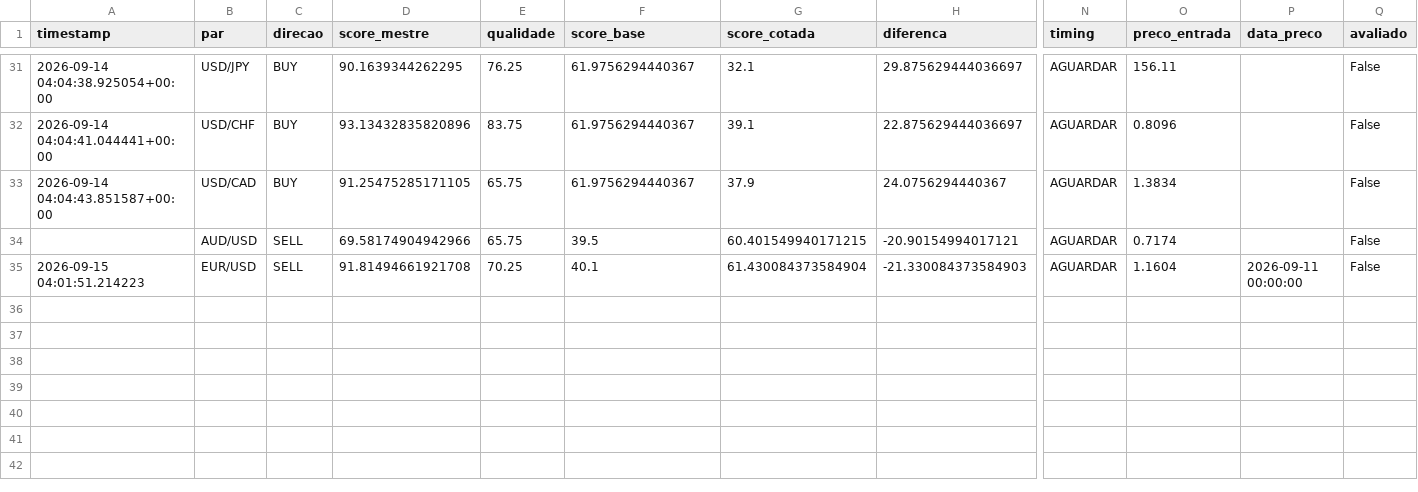
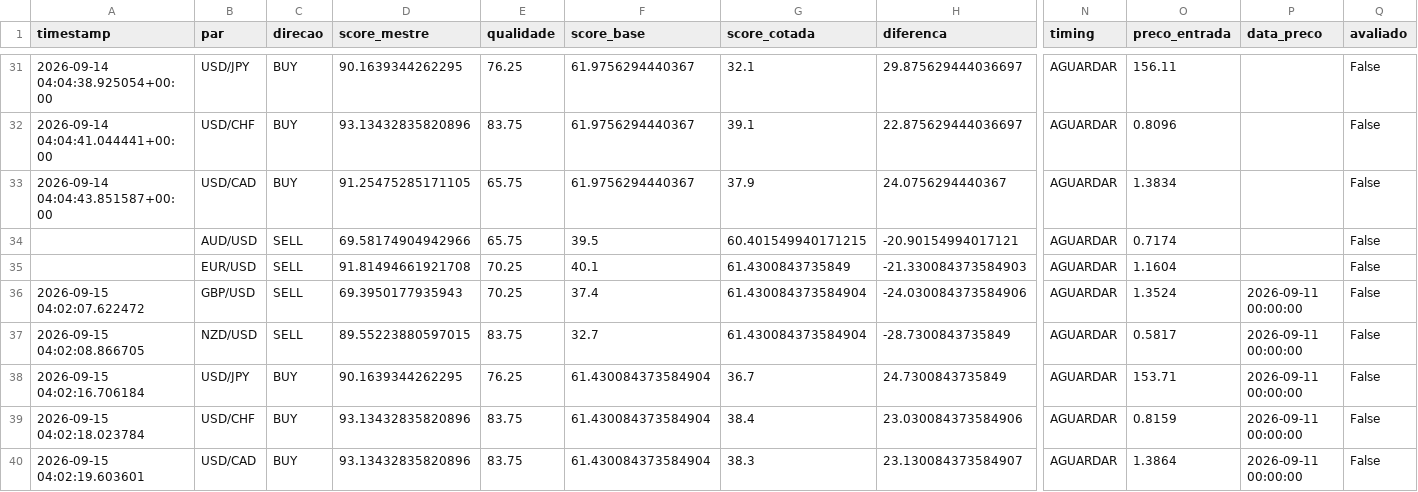
Before and after one commit to aparecidomikael97-ship-it/usd-macro-pro-v4, a CSV file: dados/sinais_v84.csv, drawn as a sheet; only a part is shown, gaps mark what is left out; rows hold the shown columns only; the diff names each change by its address in the sheet, - before the commit and + after, or states it on an @@ line.

```diff
--- a/dados/sinais_v84.csv
+++ b/dados/sinais_v84.csv
-A35 (timestamp): 2026-09-15 04:01:51.214223
+A35 (timestamp): (empty)
-G35 (score_cotada): 61.430084373584904
+G35 (score_cotada): 61.4300843735849
-P35 (data_preco): 2026-09-11 00:00:00
+P35 (data_preco): (empty)
+row 36: 2026-09-15 04:02:07.622472 | GBP/USD | SELL | 69.3950177935943 | 70.25 | 37.4 | 61.430084373584904 | -24.030084373584906 | AGUARDAR | 1.3524 | 2026-09-11 00:00:00 | False
+row 37: 2026-09-15 04:02:08.866705 | NZD/USD | SELL | 89.55223880597015 | 83.75 | 32.7 | 61.430084373584904 | -28.7300843735849 | AGUARDAR | 0.5817 | 2026-09-11 00:00:00 | False
+row 38: 2026-09-15 04:02:16.706184 | USD/JPY | BUY | 90.1639344262295 | 76.25 | 61.430084373584904 | 36.7 | 24.7300843735849 | AGUARDAR | 153.71 | 2026-09-11 00:00:00 | False
+row 39: 2026-09-15 04:02:18.023784 | USD/CHF | BUY | 93.13432835820896 | 83.75 | 61.430084373584904 | 38.4 | 23.030084373584906 | AGUARDAR | 0.8159 | 2026-09-11 00:00:00 | False
+row 40: 2026-09-15 04:02:19.603601 | USD/CAD | BUY | 93.13432835820896 | 83.75 | 61.430084373584904 | 38.3 | 23.130084373584907 | AGUARDAR | 1.3864 | 2026-09-11 00:00:00 | False
```
